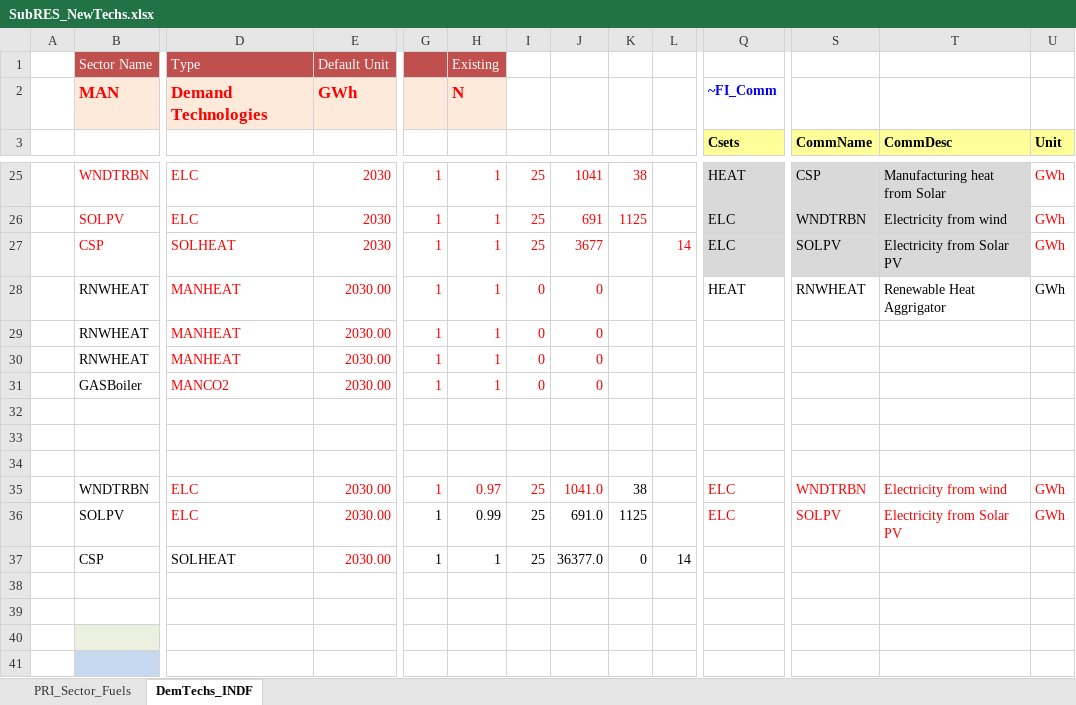
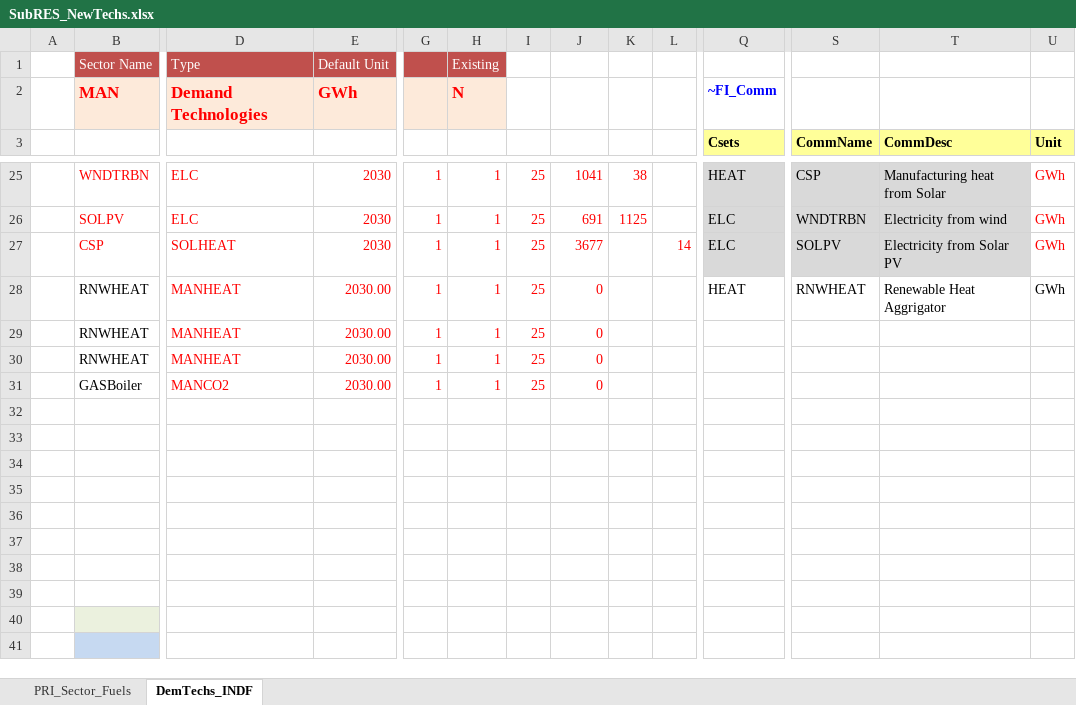
Before and after one commit to Tamenew/INDIND, an Excel workbook: SubRES_TMPL/SubRES_NewTechs.xlsx, sheet DemTechs_INDF, drawn as a sheet; only a part is shown, gaps mark what is left out; values as stored, in another font and other column widths than the file's, no borders; charts and pictures not drawn; rows hold the shown columns only; the diff names each change by its address in the sheet, - before the commit and + after, or states it on an @@ line.

```diff
--- a/SubRES_TMPL/SubRES_NewTechs.xlsx (sheet DemTechs_INDF)
+++ b/SubRES_TMPL/SubRES_NewTechs.xlsx (sheet DemTechs_INDF)
-I28:I31: 0
+I28:I31: 25
-row 35:  | WNDTRBN | ELC | 2030.00 | 1 | 0.97 | 25 | 1041.0 | 38 |  | ELC | WNDTRBN | Electricity from wind | GWh
+row 35: (empty)
-row 36:  | SOLPV | ELC | 2030.00 | 1 | 0.99 | 25 | 691.0 | 1125 |  | ELC | SOLPV | Electricity from Solar PV | GWh
+row 36: (empty)
-row 37:  | CSP | SOLHEAT | 2030.00 | 1 | 1 | 25 | 36377.0 | 0 | 14
+row 37: (empty)
```
Also changed, not shown: sheet PRI_Sector_Fuels, charts or pictures, VT_REG_PRI_V01.xlsx.
